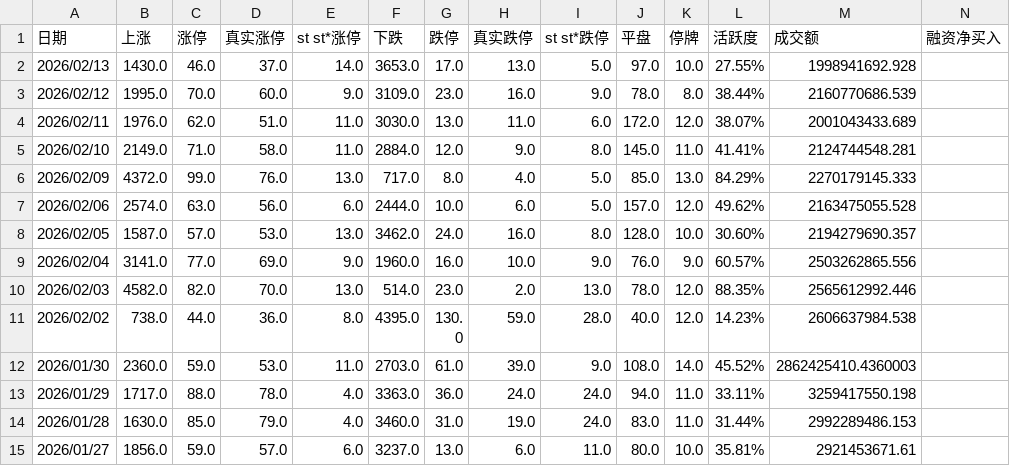
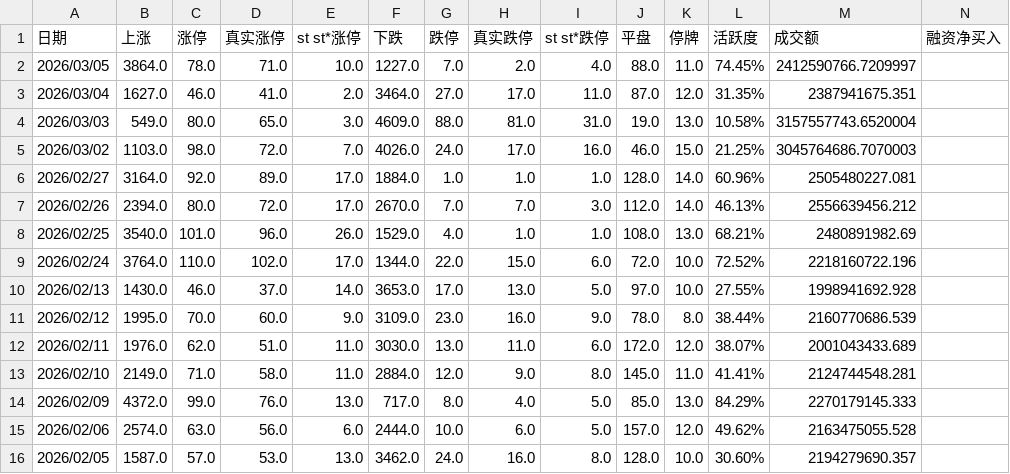
Before and after one commit to chinfi-codex/ch-stock, a CSV file: datas/market_data.csv, drawn as a sheet; only a part is shown; the shorter side is filled out with more unchanged rows; rows hold the shown columns only; the diff names each change by its address in the sheet, - before the commit and + after, or states it on an @@ line.

```diff
--- a/datas/market_data.csv
+++ b/datas/market_data.csv
+row 2: 2026/03/05 | 3864.0 | 78.0 | 71.0 | 10.0 | 1227.0 | 7.0 | 2.0 | 4.0 | 88.0 | 11.0 | 74.45% | 2412590766.7209997
+row 3: 2026/03/04 | 1627.0 | 46.0 | 41.0 | 2.0 | 3464.0 | 27.0 | 17.0 | 11.0 | 87.0 | 12.0 | 31.35% | 2387941675.351
+row 4: 2026/03/03 | 549.0 | 80.0 | 65.0 | 3.0 | 4609.0 | 88.0 | 81.0 | 31.0 | 19.0 | 13.0 | 10.58% | 3157557743.6520004
+row 5: 2026/03/02 | 1103.0 | 98.0 | 72.0 | 7.0 | 4026.0 | 24.0 | 17.0 | 16.0 | 46.0 | 15.0 | 21.25% | 3045764686.7070003
+row 6: 2026/02/27 | 3164.0 | 92.0 | 89.0 | 17.0 | 1884.0 | 1.0 | 1.0 | 1.0 | 128.0 | 14.0 | 60.96% | 2505480227.081
+row 7: 2026/02/26 | 2394.0 | 80.0 | 72.0 | 17.0 | 2670.0 | 7.0 | 7.0 | 3.0 | 112.0 | 14.0 | 46.13% | 2556639456.212
+row 8: 2026/02/25 | 3540.0 | 101.0 | 96.0 | 26.0 | 1529.0 | 4.0 | 1.0 | 1.0 | 108.0 | 13.0 | 68.21% | 2480891982.69
+row 9: 2026/02/24 | 3764.0 | 110.0 | 102.0 | 17.0 | 1344.0 | 22.0 | 15.0 | 6.0 | 72.0 | 10.0 | 72.52% | 2218160722.196
```
Also changed, not shown: 8 other files.
